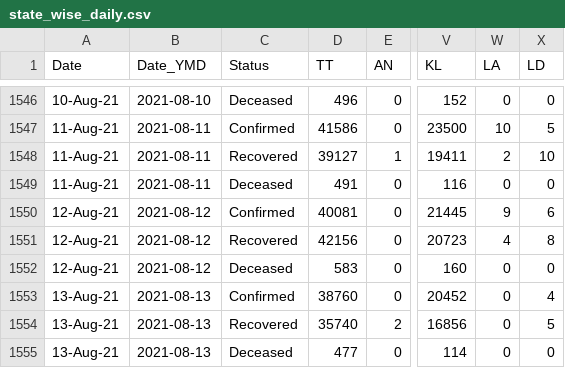
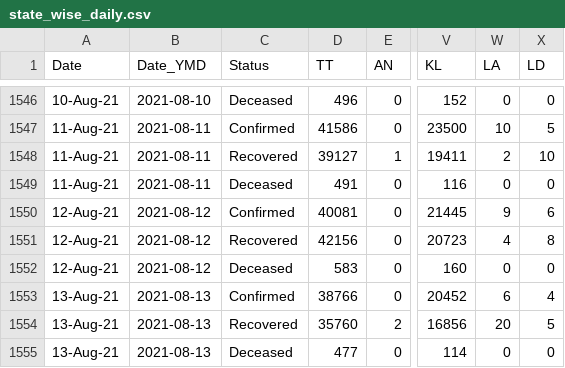
Before and after one commit to covid19india/data, a CSV file: csv/latest/state_wise_daily.csv, drawn as a sheet; only a part is shown, gaps mark what is left out; the diff names each change by its address in the sheet, - before the commit and + after, or states it on an @@ line.

Commit message:
data updated on - Sat Aug 14 07:18:30 UTC 2021

```diff
--- a/csv/latest/state_wise_daily.csv
+++ b/csv/latest/state_wise_daily.csv
-D1553 (TT): 38760
+D1553 (TT): 38766
-W1553 (LA): 0
+W1553 (LA): 6
-D1554 (TT): 35740
+D1554 (TT): 35760
-W1554 (LA): 0
+W1554 (LA): 20
```
Also changed, not shown: csv/latest/case_time_series.csv, csv/latest/district_wise.csv, 11 other files.
